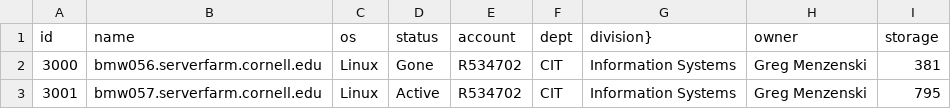
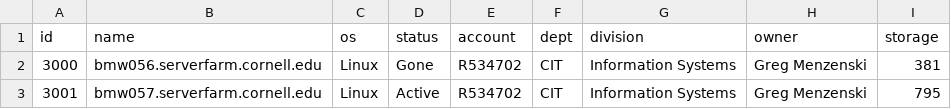
Before and after one commit to CU-CloudCollab/sfinfo-hackathon, a CSV file: sfinfo.csv, drawn as a sheet; only a part is shown.

Commit message:
added boto3 and other stuff

```diff
--- a/sfinfo.csv
+++ b/sfinfo.csv
@@ -1,2 +1,2 @@
-"id","name","os","status","account","dept","division}","owner","storage"
+"id","name","os","status","account","dept","division","owner","storage"
 "3000","bmw056.serverfarm.cornell.edu","Linux","Gone","R534702","CIT","Information Systems","Greg Menzenski","381"
```
